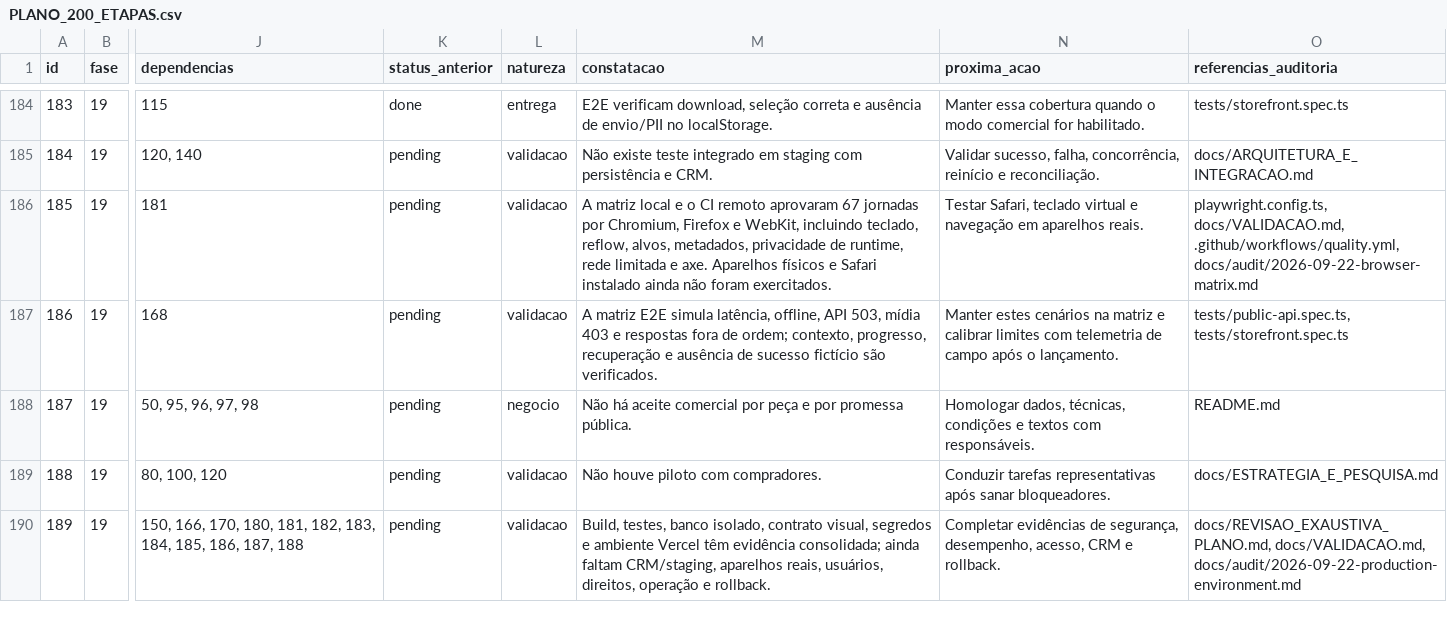
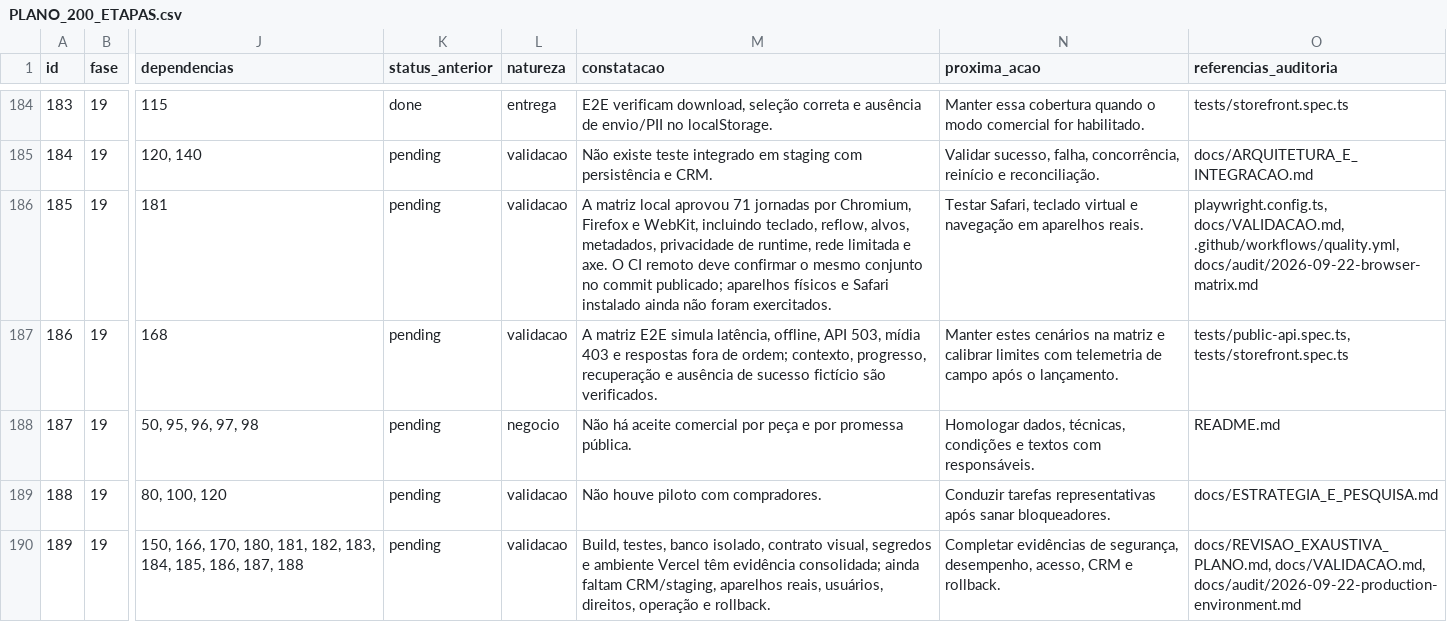
Before and after one commit to adm01-debug/Promo_Brindes_Premium_V1, a CSV file: docs/PLANO_200_ETAPAS.csv, drawn as a sheet; only a part is shown, gaps mark what is left out; the diff names each change by its address in the sheet, - before the commit and + after, or states it on an @@ line.

Commit message:
fix: fence deliveries and harden data contracts

```diff
--- a/docs/PLANO_200_ETAPAS.csv
+++ b/docs/PLANO_200_ETAPAS.csv
-M186 (constatacao): …matriz local e o CI remoto aprovaram 67 jornadas por Chromium, Firefox e WebKit, incluindo teclado, reflow, alvos, metadados, privacidade de runtime, rede limitada e axe. Aparelhos físicos e…
+M186 (constatacao): …matriz local aprovou 71 jornadas por Chromium, Firefox e WebKit, incluindo teclado, reflow, alvos, metadados, privacidade de runtime, rede limitada e axe. O CI remoto deve confirmar o mesmo conjunto no commit publicado; aparelhos físicos e…
```
Also changed, not shown: docs/BACKLOG_APROVEITAMENTO_V1.csv, 31 other files.
